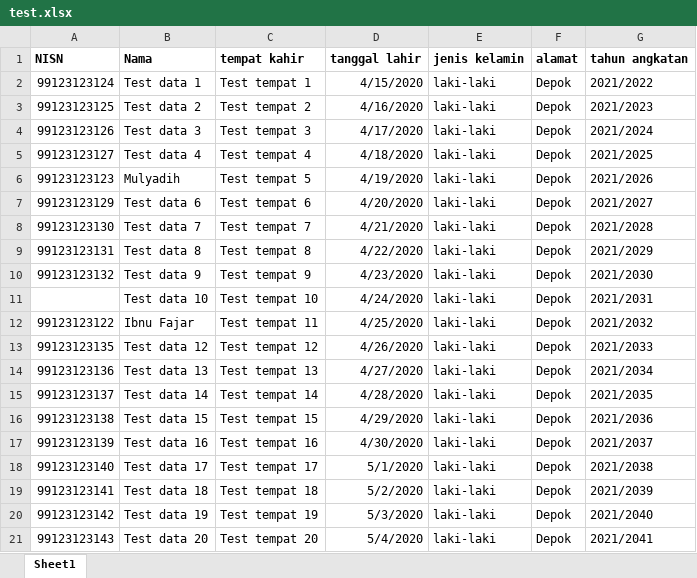
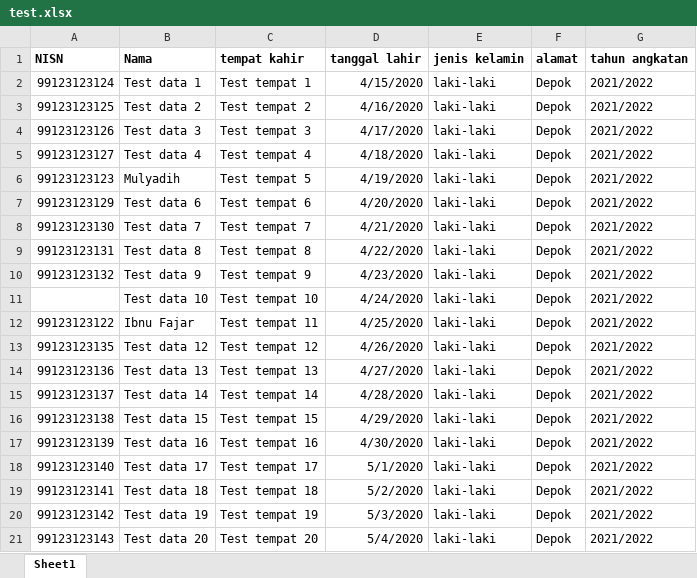
Before and after one commit to bagol/app-absen-imas, an Excel workbook: assets/import/file/test.xlsx, sheet Sheet1, drawn as a sheet; values as stored, in another font and other column widths than the file's, no borders; the diff names each change by its address in the sheet, - before the commit and + after, or states it on an @@ line.

```diff
--- a/assets/import/file/test.xlsx (sheet Sheet1)
+++ b/assets/import/file/test.xlsx (sheet Sheet1)
-G3 (tahun angkatan): 2021/2023
+G3 (tahun angkatan): 2021/2022
-G4 (tahun angkatan): 2021/2024
+G4 (tahun angkatan): 2021/2022
-G5 (tahun angkatan): 2021/2025
+G5 (tahun angkatan): 2021/2022
-G6 (tahun angkatan): 2021/2026
+G6 (tahun angkatan): 2021/2022
-G7 (tahun angkatan): 2021/2027
+G7 (tahun angkatan): 2021/2022
-G8 (tahun angkatan): 2021/2028
+G8 (tahun angkatan): 2021/2022
-G9 (tahun angkatan): 2021/2029
+G9 (tahun angkatan): 2021/2022
-G10 (tahun angkatan): 2021/2030
+G10 (tahun angkatan): 2021/2022
-G11 (tahun angkatan): 2021/2031
+G11 (tahun angkatan): 2021/2022
-G12 (tahun angkatan): 2021/2032
+G12 (tahun angkatan): 2021/2022
-G13 (tahun angkatan): 2021/2033
+G13 (tahun angkatan): 2021/2022
-G14 (tahun angkatan): 2021/2034
+G14 (tahun angkatan): 2021/2022
-G15 (tahun angkatan): 2021/2035
+G15 (tahun angkatan): 2021/2022
-G16 (tahun angkatan): 2021/2036
+G16 (tahun angkatan): 2021/2022
-G17 (tahun angkatan): 2021/2037
+G17 (tahun angkatan): 2021/2022
-G18 (tahun angkatan): 2021/2038
+G18 (tahun angkatan): 2021/2022
-G19 (tahun angkatan): 2021/2039
+G19 (tahun angkatan): 2021/2022
-G20 (tahun angkatan): 2021/2040
+G20 (tahun angkatan): 2021/2022
-G21 (tahun angkatan): 2021/2041
+G21 (tahun angkatan): 2021/2022
```
Also changed, not shown: 10 other files.
